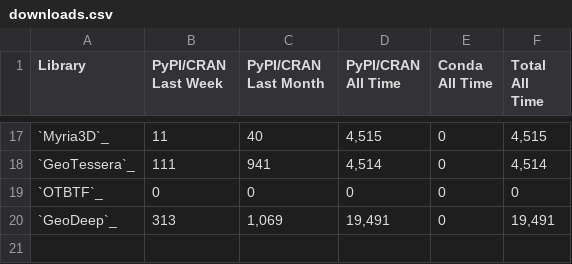
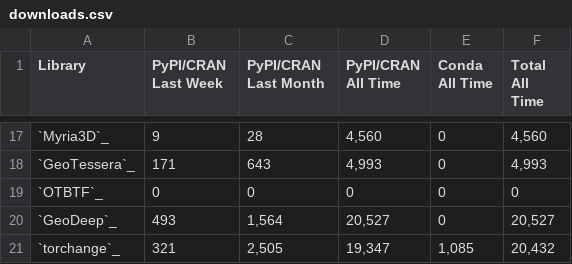
Before and after one commit to yichiac/torchgeo, a CSV file: docs/user/metrics/downloads.csv, drawn as a sheet; only a part is shown, gaps mark what is left out; the diff covers the shown part only.

```diff
--- a/docs/user/metrics/downloads.csv
+++ b/docs/user/metrics/downloads.csv
@@ -17,4 +17,5 @@ Library,PyPI/CRAN Last Week,PyPI/CRAN Last Month,PyPI/CRAN All Time,Conda All Ti
-`Myria3D`_,11,40,"4,515",0,"4,515"
-`GeoTessera`_,111,941,"4,514",0,"4,514"
+`Myria3D`_,9,28,"4,560",0,"4,560"
+`GeoTessera`_,171,643,"4,993",0,"4,993"
 `OTBTF`_,0,0,0,0,0
-`GeoDeep`_,313,"1,069","19,491",0,"19,491"
+`GeoDeep`_,493,"1,564","20,527",0,"20,527"
+`torchange`_,321,"2,505","19,347","1,085","20,432"
```
Also changed, not shown: 61 edited cells elsewhere in this file, docs/user/metrics/features.csv, docs/user/metrics/github.csv, 2 other files.
